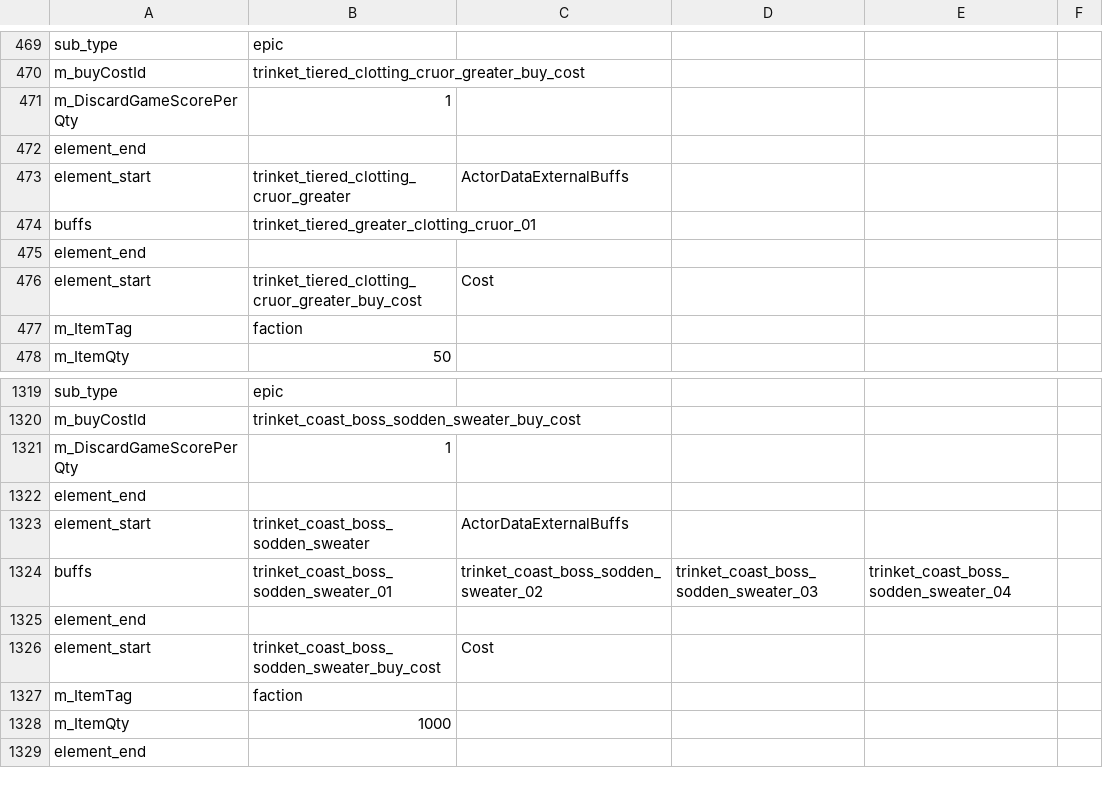
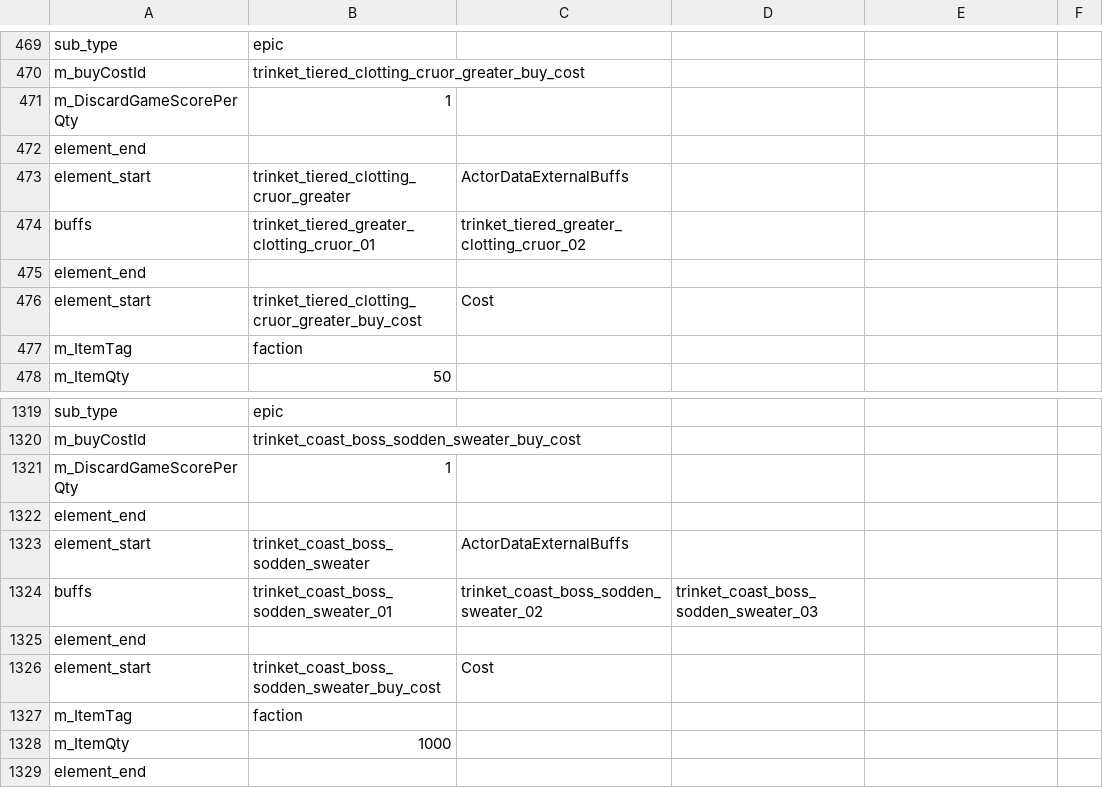
Before and after one commit to woodbrick/darkest-dungeon-2, a CSV file: trinkets_data_export.Group.csv, drawn as a sheet; only a part is shown, gaps mark what is left out.

```diff
--- a/trinkets_data_export.Group.csv
+++ b/trinkets_data_export.Group.csv
@@ -473,3 +473,3 @@ element_end
 element_start,trinket_tiered_clotting_cruor_greater,ActorDataExternalBuffs
-buffs,trinket_tiered_greater_clotting_cruor_01,
+buffs,trinket_tiered_greater_clotting_cruor_01,trinket_tiered_greater_clotting_cruor_02,
 element_end
@@ -1323,3 +1323,3 @@ element_end
 element_start,trinket_coast_boss_sodden_sweater,ActorDataExternalBuffs
-buffs,trinket_coast_boss_sodden_sweater_01,trinket_coast_boss_sodden_sweater_02,trinket_coast_boss_sodden_sweater_03,trinket_coast_boss_sodden_sweater_04,
+buffs,trinket_coast_boss_sodden_sweater_01,trinket_coast_boss_sodden_sweater_02,trinket_coast_boss_sodden_sweater_03,
 element_end
```
Also changed, not shown: buff_data_export.Group.csv, trinkets_actor_effect_trigger_data_export.Group.csv.
